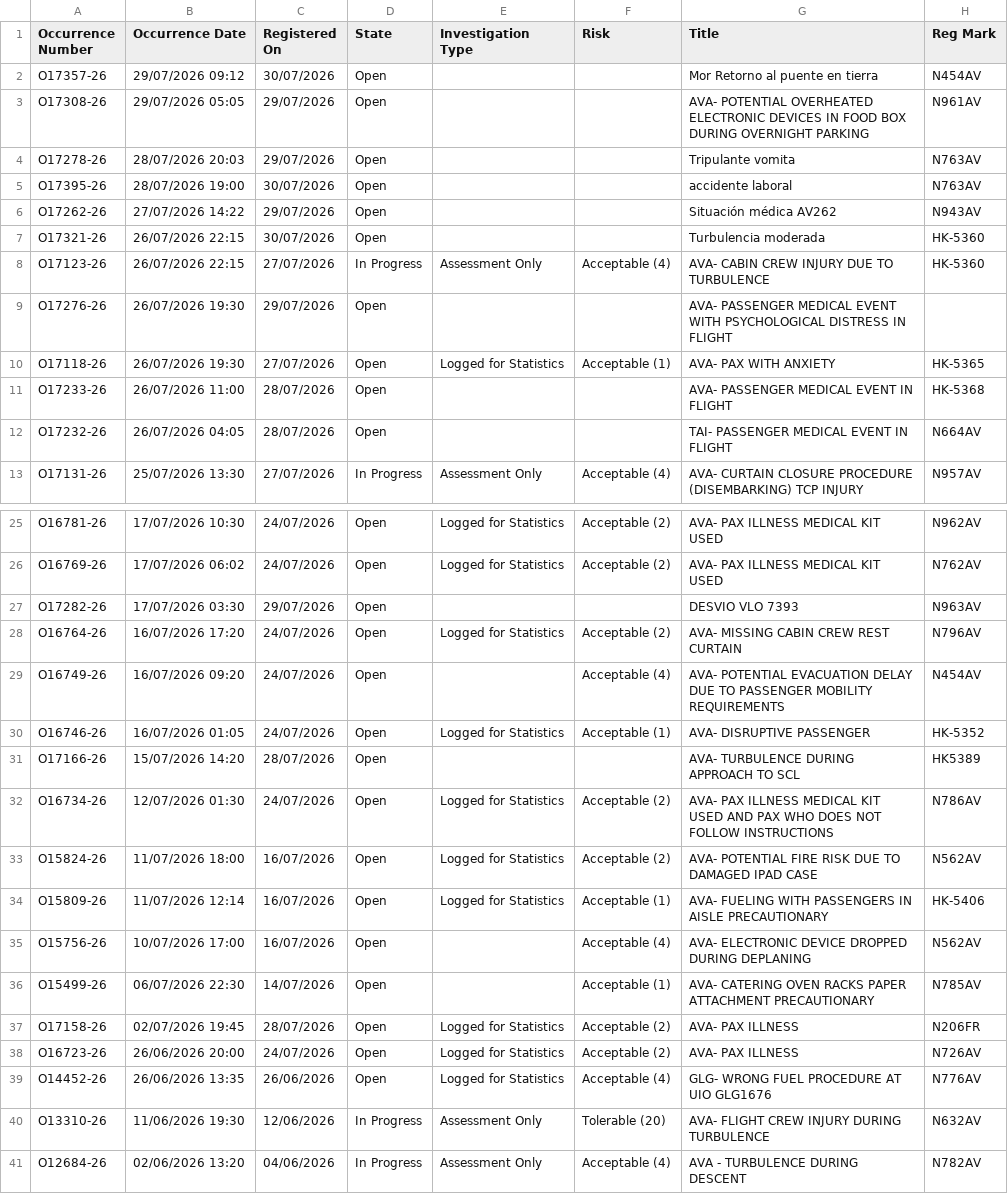
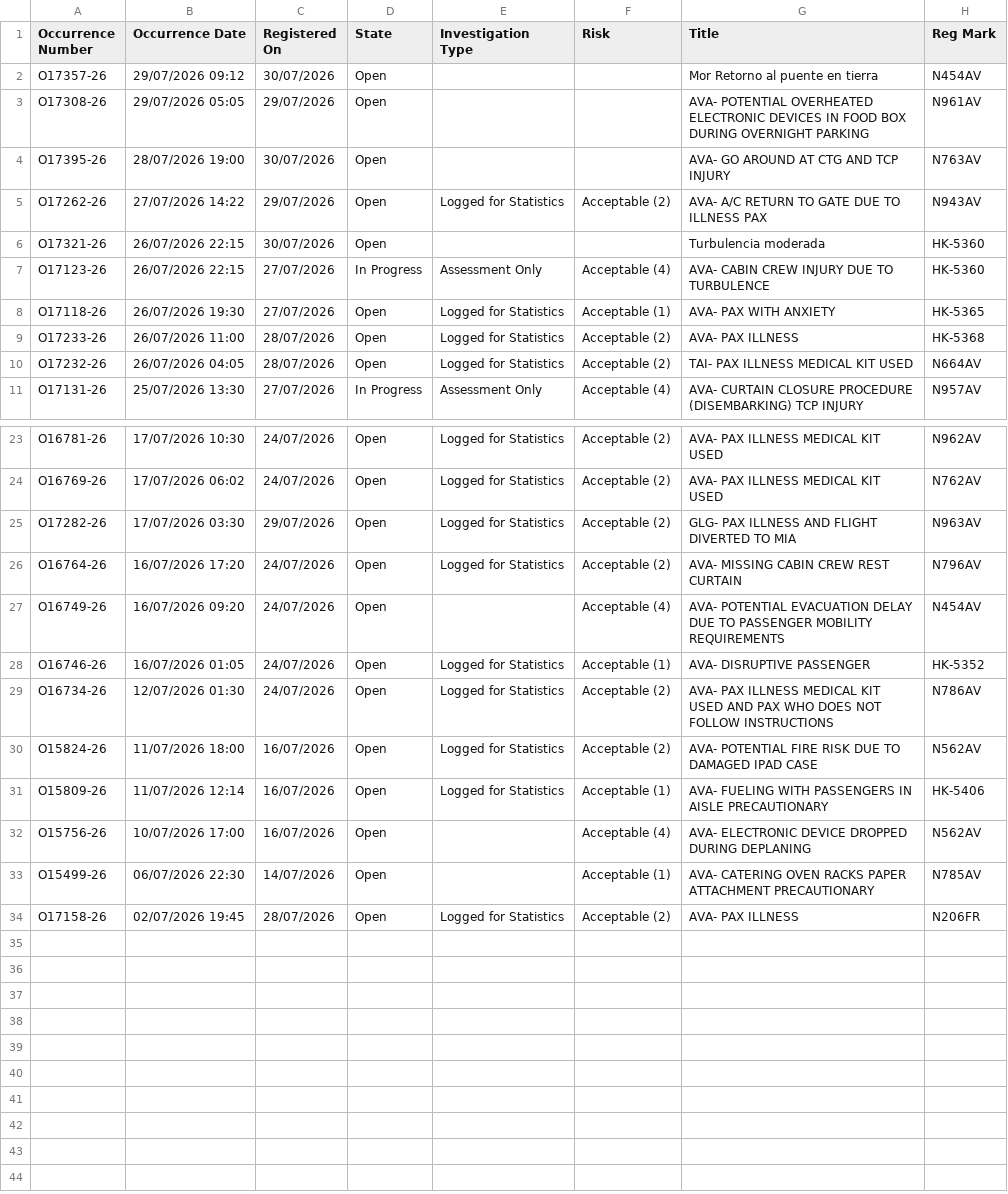
Before and after one commit to luibernip/segops, a CSV file: bitacora_cbn.csv, drawn as a sheet; only a part is shown, gaps mark what is left out.

```diff
--- a/bitacora_cbn.csv
+++ b/bitacora_cbn.csv
@@ -3,11 +3,9 @@ O17357-26,29/07/2026 09:12,30/07/2026,Open,,,Mor Retorno al puente en tierra,N45
 O17308-26,29/07/2026 05:05,29/07/2026,Open,,,AVA- POTENTIAL OVERHEATED ELECTRONIC DEVICES IN FOOD BOX DURING OVERNIGHT PARKING,N961AV
-O17278-26,28/07/2026 20:03,29/07/2026,Open,,,Tripulante vomita,N763AV
-O17395-26,28/07/2026 19:00,30/07/2026,Open,,,accidente laboral,N763AV
-O17262-26,27/07/2026 14:22,29/07/2026,Open,,,Situación médica AV262,N943AV
+O17395-26,28/07/2026 19:00,30/07/2026,Open,,,AVA- GO AROUND AT CTG AND TCP INJURY,N763AV
+O17262-26,27/07/2026 14:22,29/07/2026,Open,Logged for Statistics,Acceptable (2),AVA- A/C RETURN TO GATE DUE TO ILLNESS PAX,N943AV
 O17321-26,26/07/2026 22:15,30/07/2026,Open,,,Turbulencia moderada,HK-5360
 O17123-26,26/07/2026 22:15,27/07/2026,In Progress,Assessment Only,Acceptable (4),AVA- CABIN CREW INJURY DUE TO TURBULENCE,HK-5360
-O17276-26,26/07/2026 19:30,29/07/2026,Open,,,AVA- PASSENGER MEDICAL EVENT WITH PSYCHOLOGICAL DISTRESS IN FLIGHT,
 O17118-26,26/07/2026 19:30,27/07/2026,Open,Logged for Statistics,Acceptable (1),AVA- PAX WITH ANXIETY,HK-5365
-O17233-26,26/07/2026 11:00,28/07/2026,Open,,,AVA- PASSENGER MEDICAL EVENT IN FLIGHT,HK-5368
-O17232-26,26/07/2026 04:05,28/07/2026,Open,,,TAI- PASSENGER MEDICAL EVENT IN FLIGHT,N664AV
+O17233-26,26/07/2026 11:00,28/07/2026,Open,Logged for Statistics,Acceptable (2),AVA- PAX ILLNESS,HK-5368
+O17232-26,26/07/2026 04:05,28/07/2026,Open,Logged for Statistics,Acceptable (2),TAI- PAX ILLNESS MEDICAL KIT USED,N664AV
 O17131-26,25/07/2026 13:30,27/07/2026,In Progress,Assessment Only,Acceptable (4),AVA- CURTAIN CLOSURE PROCEDURE (DISEMBARKING) TCP INJURY,N957AV
@@ -26,3 +24,3 @@ O16781-26,17/07/2026 10:30,24/07/2026,Open,Logged for Statistics,Acceptable (2),
 O16769-26,17/07/2026 06:02,24/07/2026,Open,Logged for Statistics,Acceptable (2),AVA- PAX ILLNESS MEDICAL KIT USED,N762AV
-O17282-26,17/07/2026 03:30,29/07/2026,Open,,,DESVIO VLO 7393,N963AV
+O17282-26,17/07/2026 03:30,29/07/2026,Open,Logged for Statistics,Acceptable (2),GLG- PAX ILLNESS AND FLIGHT DIVERTED TO MIA,N963AV
 O16764-26,16/07/2026 17:20,24/07/2026,Open,Logged for Statistics,Acceptable (2),AVA- MISSING CABIN CREW REST CURTAIN,N796AV
@@ -30,3 +28,2 @@ O16749-26,16/07/2026 09:20,24/07/2026,Open,,Acceptable (4),AVA- POTENTIAL EVACUA
 O16746-26,16/07/2026 01:05,24/07/2026,Open,Logged for Statistics,Acceptable (1),AVA- DISRUPTIVE PASSENGER,HK-5352
-O17166-26,15/07/2026 14:20,28/07/2026,Open,,,AVA- TURBULENCE DURING APPROACH TO SCL,HK5389
 O16734-26,12/07/2026 01:30,24/07/2026,Open,Logged for Statistics,Acceptable (2),AVA- PAX ILLNESS MEDICAL KIT USED AND PAX WHO DOES NOT FOLLOW INSTRUCTIONS,N786AV
@@ -37,5 +34 @@ O15499-26,06/07/2026 22:30,14/07/2026,Open,,Acceptable (1),AVA- CATERING OVEN RA
 O17158-26,02/07/2026 19:45,28/07/2026,Open,Logged for Statistics,Acceptable (2),AVA- PAX ILLNESS,N206FR
-O16723-26,26/06/2026 20:00,24/07/2026,Open,Logged for Statistics,Acceptable (2),AVA- PAX ILLNESS,N726AV
-O14452-26,26/06/2026 13:35,26/06/2026,Open,Logged for Statistics,Acceptable (4),GLG- WRONG FUEL PROCEDURE AT UIO GLG1676,N776AV
-O13310-26,11/06/2026 19:30,12/06/2026,In Progress,Assessment Only,Tolerable (20),AVA- FLIGHT CREW INJURY DURING TURBULENCE,N632AV
-O12684-26,02/06/2026 13:20,04/06/2026,In Progress,Assessment Only,Acceptable (4),AVA - TURBULENCE DURING DESCENT,N782AV
```
Also changed, not shown: bitacora_cbn_real.csv, bitacora_real.csv, 6 other files.
